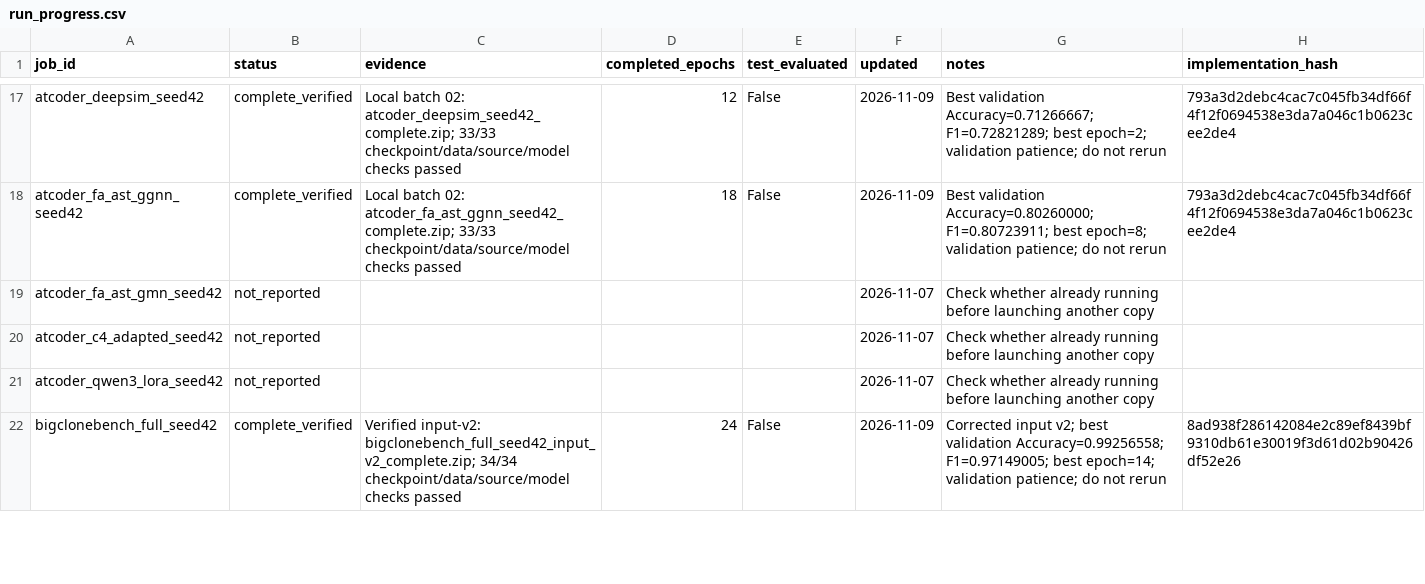
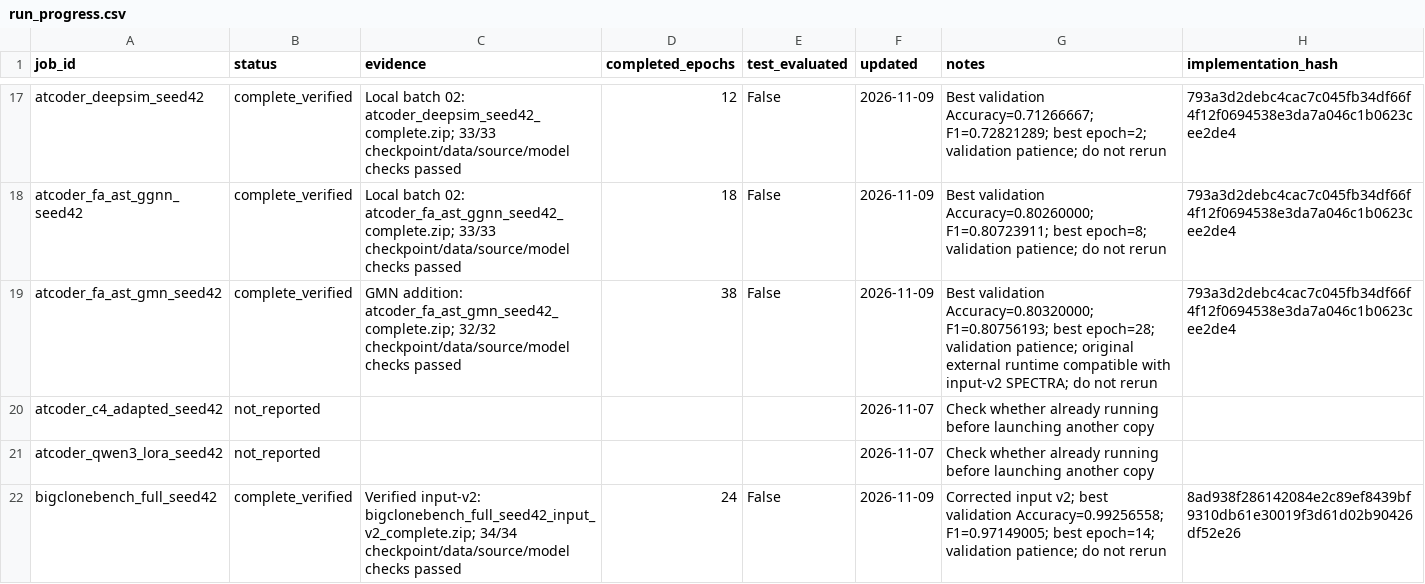
Before and after one commit to Knowledge4Software/Spectral-Software, a CSV file: revision/results/run_progress.csv, drawn as a sheet; only a part is shown, gaps mark what is left out.

```diff
--- a/revision/results/run_progress.csv
+++ b/revision/results/run_progress.csv
@@ -18,3 +18,3 @@ atcoder_deepsim_seed42,complete_verified,Local batch 02: atcoder_deepsim_seed42_
 atcoder_fa_ast_ggnn_seed42,complete_verified,Local batch 02: atcoder_fa_ast_ggnn_seed42_complete.zip; 33/33 checkpoint/data/source/model checks passed,18,False,2026-11-09,Best validation Accuracy=0.80260000; F1=0.80723911; best epoch=8; validation patience; do not rerun,793a3d2debc4cac7c045fb34df66f4f12f0694538e3da7a046c1b0623cee2de4
-atcoder_fa_ast_gmn_seed42,not_reported,,,,2026-11-07,Check whether already running before launching another copy,
+atcoder_fa_ast_gmn_seed42,complete_verified,GMN addition: atcoder_fa_ast_gmn_seed42_complete.zip; 32/32 checkpoint/data/source/model checks passed,38,False,2026-11-09,Best validation Accuracy=0.80320000; F1=0.80756193; best epoch=28; validation patience; original external runtime compatible with input-v2 SPECTRA; do not rerun,793a3d2debc4cac7c045fb34df66f4f12f0694538e3da7a046c1b0623cee2de4
 atcoder_c4_adapted_seed42,not_reported,,,,2026-11-07,Check whether already running before launching another copy,
```
Also changed, not shown: revision/queues/launch_24.csv, 10 other files.
